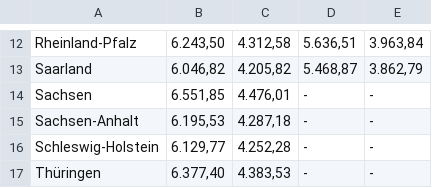
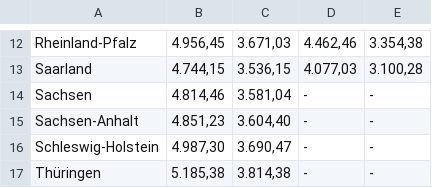
Before and after one commit to GEW-Bund/lehrkraeftebezahlung, a CSV file: Lehrkraefte-Bezahlung-Endstufe-Tabelle.csv, drawn as a sheet; only a part is shown, gaps mark what is left out; the diff covers the shown part only; the diff names each change by its address in the sheet, - before the commit and + after, or states it on an @@ line.

```diff
--- a/Lehrkraefte-Bezahlung-Endstufe-Tabelle.csv
+++ b/Lehrkraefte-Bezahlung-Endstufe-Tabelle.csv
-B12: 6.243,50
+B12: 4.956,45
-C12: 4.312,58
+C12: 3.671,03
-D12: 5.636,51
+D12: 4.462,46
-E12: 3.963,84
+E12: 3.354,38
-B13: 6.046,82
+B13: 4.744,15
-C13: 4.205,82
+C13: 3.536,15
-D13: 5.468,87
+D13: 4.077,03
-E13: 3.862,79
+E13: 3.100,28
-B14: 6.551,85
+B14: 4.814,46
-C14: 4.476,01
+C14: 3.581,04
-B15: 6.195,53
+B15: 4.851,23
-C15: 4.287,18
+C15: 3.604,40
-B16: 6.129,77
+B16: 4.987,30
-C16: 4.252,28
+C16: 3.690,47
-B17: 6.377,40
+B17: 5.185,38
-C17: 4.383,53
+C17: 3.814,38
```
Also changed, not shown: 29 edited cells elsewhere in this file.
